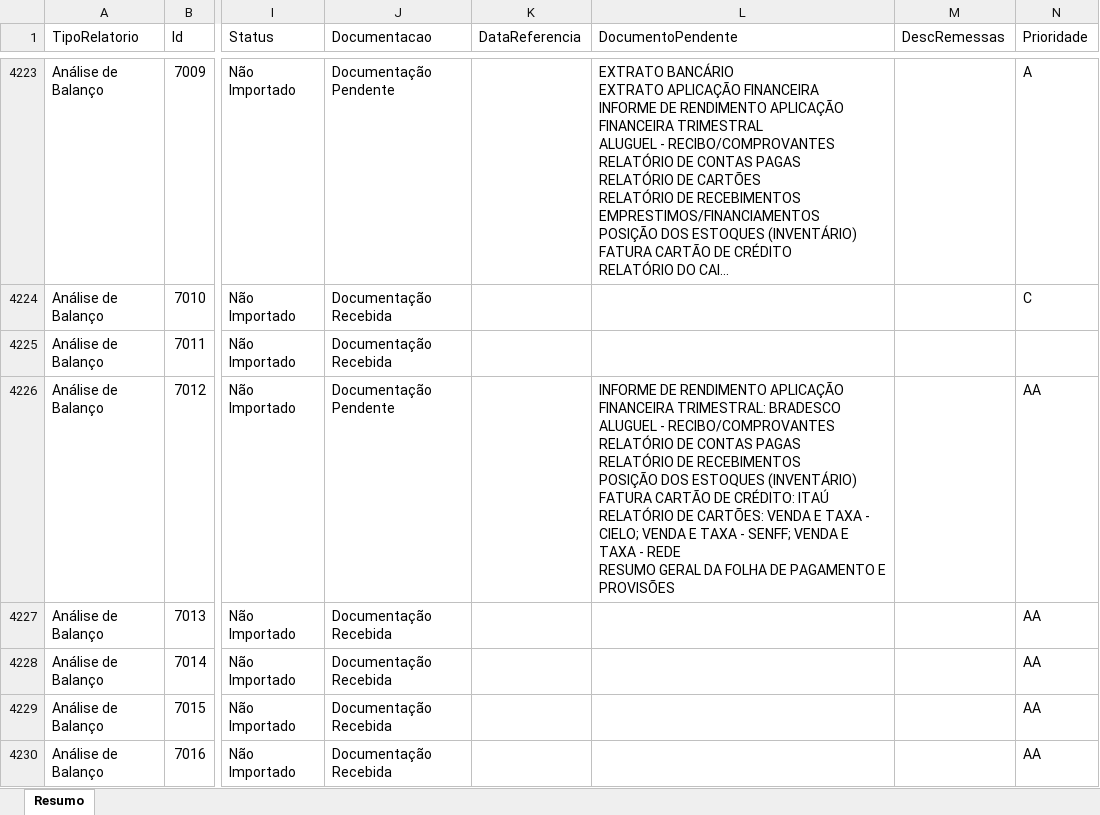
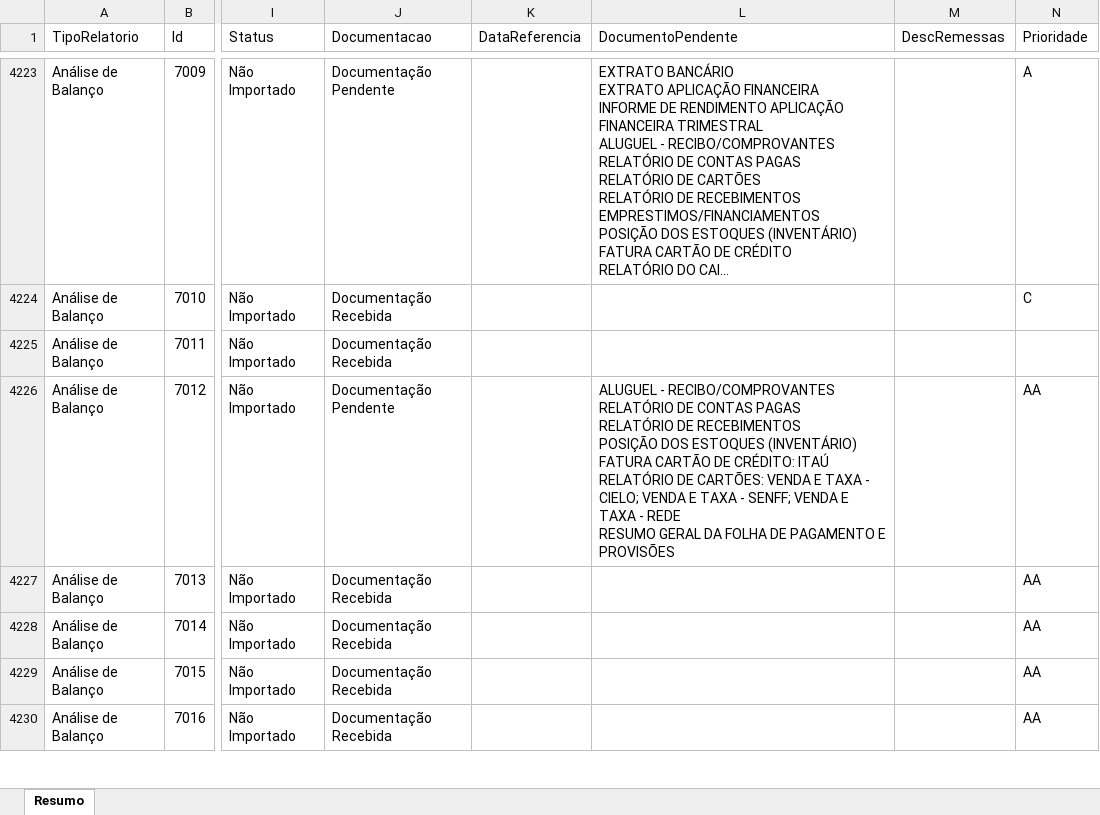
Before and after one commit to Controladoria-MG/Controle-de-Fechamentos, an Excel workbook: data/relatorio_fechamentos/resumo.xlsx, sheet Resumo, drawn as a sheet; only a part is shown, gaps mark what is left out; long unchanged cells end in …; values as stored, in another font and other column widths than the file's, no borders; ↵ is a line break in a cell; the diff covers the shown part only; the diff names each change by its address in the sheet, - before the commit and + after, or states it on an @@ line.

```diff
--- a/data/relatorio_fechamentos/resumo.xlsx (sheet Resumo)
+++ b/data/relatorio_fechamentos/resumo.xlsx (sheet Resumo)
-L4226 (DocumentoPendente): INFORME DE RENDIMENTO APLICAÇÃO FINANCEIRA TRIMESTRAL: BRADESCO ↵ ALUGUEL -…
+L4226 (DocumentoPendente): ALUGUEL -…
```
Also changed, not shown: 95 edited cells elsewhere in this sheet, 3 other files.
